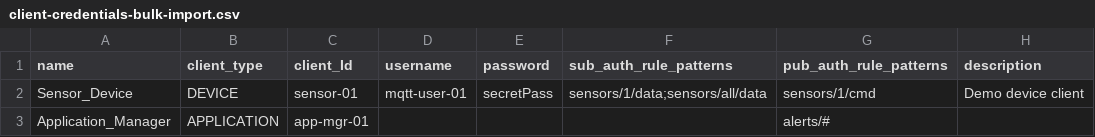
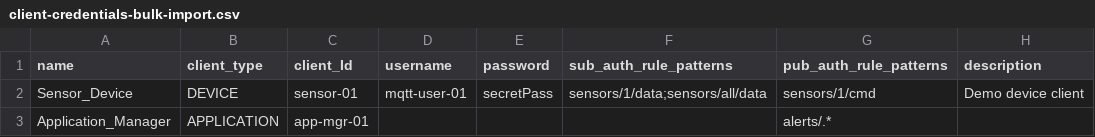
Before and after one commit to dmytro-landiak/thingsboard.github.io, a CSV file: docs/mqtt-broker/other/resources/client-credentials-bulk-import.csv, drawn as a sheet.

```diff
--- a/docs/mqtt-broker/other/resources/client-credentials-bulk-import.csv
+++ b/docs/mqtt-broker/other/resources/client-credentials-bulk-import.csv
@@ -2,2 +2,2 @@ name,client_type,client_Id,username,password,sub_auth_rule_patterns,pub_auth_rul
 Sensor_Device,DEVICE,sensor-01,mqtt-user-01,secretPass,sensors/1/data;sensors/all/data,sensors/1/cmd,Demo device client
-Application_Manager,APPLICATION,app-mgr-01,,,,alerts/#,
+Application_Manager,APPLICATION,app-mgr-01,,,,alerts/.*,
```
Also changed, not shown: docs/pe/mqtt-broker/other/resources/client-credentials-bulk-import.csv, 1 other file.
